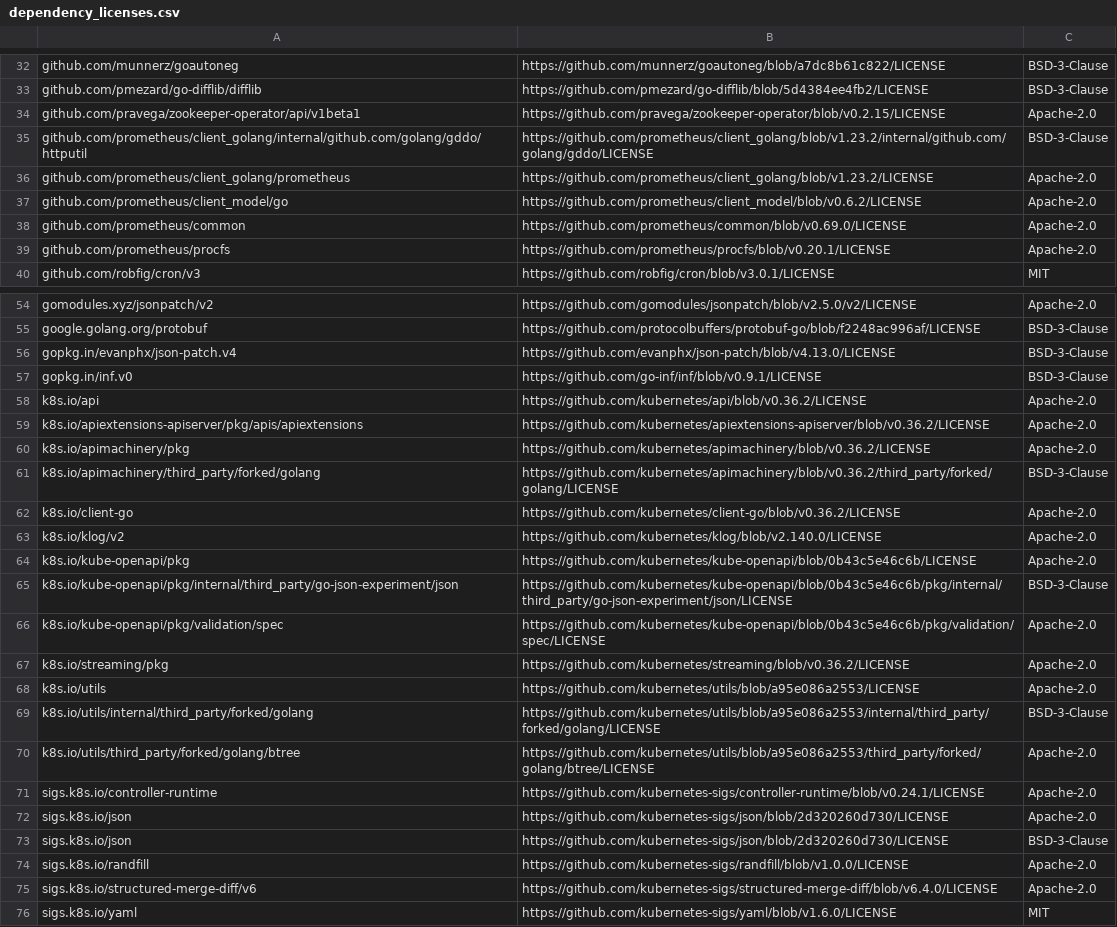
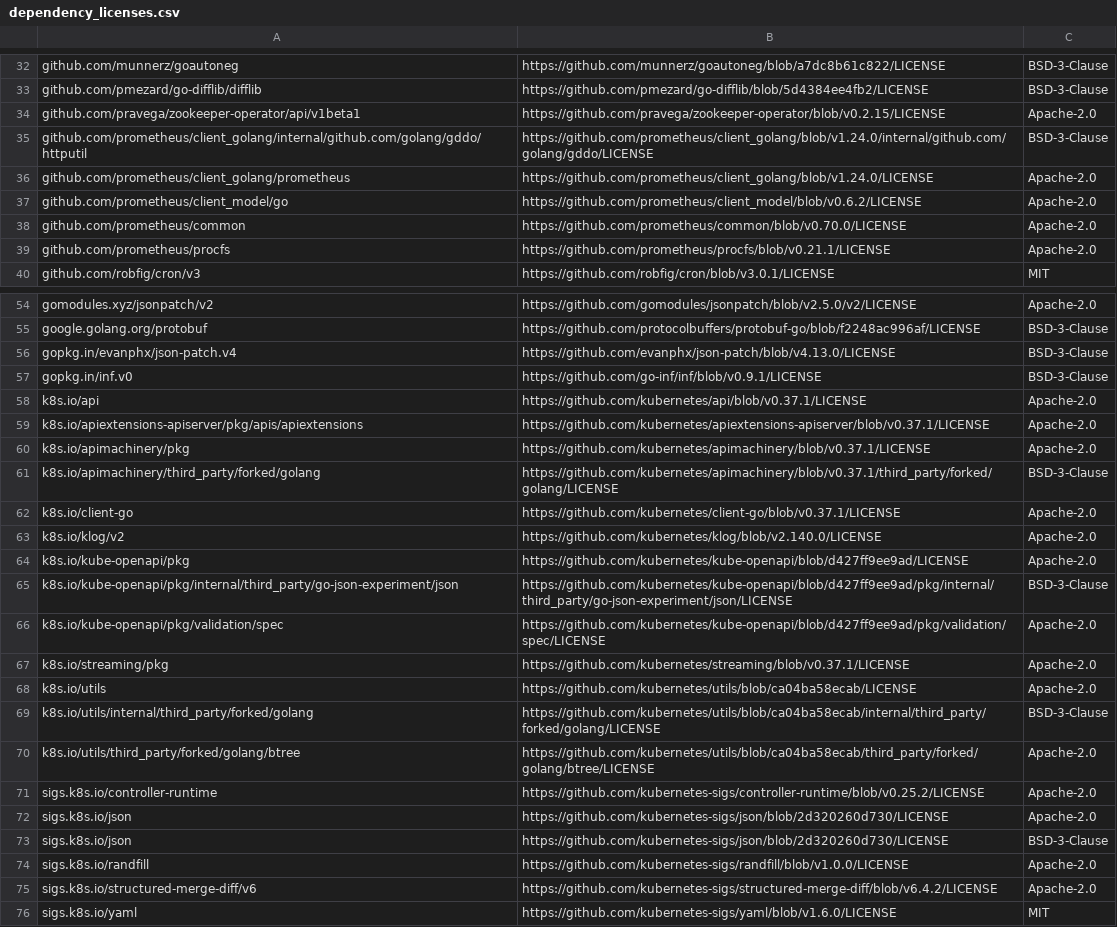
Before and after one commit to apache/solr-operator, a CSV file: dependency_licenses.csv, drawn as a sheet; only a part is shown, gaps mark what is left out; the diff covers the shown part only.

```diff
--- a/dependency_licenses.csv
+++ b/dependency_licenses.csv
@@ -34,7 +34,7 @@ github.com/pmezard/go-difflib/difflib,https://github.com/pmezard/go-difflib/blob
 github.com/pravega/zookeeper-operator/api/v1beta1,https://github.com/pravega/zookeeper-operator/blob/v0.2.15/LICENSE,Apache-2.0
-github.com/prometheus/client_golang/internal/github.com/golang/gddo/httputil,https://github.com/prometheus/client_golang/blob/v1.23.2/internal/github.com/golang/gddo/LICENSE,BSD-3-Clause
-github.com/prometheus/client_golang/prometheus,https://github.com/prometheus/client_golang/blob/v1.23.2/LICENSE,Apache-2.0
+github.com/prometheus/client_golang/internal/github.com/golang/gddo/httputil,https://github.com/prometheus/client_golang/blob/v1.24.0/internal/github.com/golang/gddo/LICENSE,BSD-3-Clause
+github.com/prometheus/client_golang/prometheus,https://github.com/prometheus/client_golang/blob/v1.24.0/LICENSE,Apache-2.0
 github.com/prometheus/client_model/go,https://github.com/prometheus/client_model/blob/v0.6.2/LICENSE,Apache-2.0
-github.com/prometheus/common,https://github.com/prometheus/common/blob/v0.69.0/LICENSE,Apache-2.0
-github.com/prometheus/procfs,https://github.com/prometheus/procfs/blob/v0.20.1/LICENSE,Apache-2.0
+github.com/prometheus/common,https://github.com/prometheus/common/blob/v0.70.0/LICENSE,Apache-2.0
+github.com/prometheus/procfs,https://github.com/prometheus/procfs/blob/v0.21.1/LICENSE,Apache-2.0
 github.com/robfig/cron/v3,https://github.com/robfig/cron/blob/v3.0.1/LICENSE,MIT
@@ -57,16 +57,16 @@ gopkg.in/evanphx/json-patch.v4,https://github.com/evanphx/json-patch/blob/v4.13.
 gopkg.in/inf.v0,https://github.com/go-inf/inf/blob/v0.9.1/LICENSE,BSD-3-Clause
-k8s.io/api,https://github.com/kubernetes/api/blob/v0.36.2/LICENSE,Apache-2.0
-k8s.io/apiextensions-apiserver/pkg/apis/apiextensions,https://github.com/kubernetes/apiextensions-apiserver/blob/v0.36.2/LICENSE,Apache-2.0
-k8s.io/apimachinery/pkg,https://github.com/kubernetes/apimachinery/blob/v0.36.2/LICENSE,Apache-2.0
-k8s.io/apimachinery/third_party/forked/golang,https://github.com/kubernetes/apimachinery/blob/v0.36.2/third_party/forked/golang/LICENSE,BSD-3-Clause
-k8s.io/client-go,https://github.com/kubernetes/client-go/blob/v0.36.2/LICENSE,Apache-2.0
+k8s.io/api,https://github.com/kubernetes/api/blob/v0.37.1/LICENSE,Apache-2.0
+k8s.io/apiextensions-apiserver/pkg/apis/apiextensions,https://github.com/kubernetes/apiextensions-apiserver/blob/v0.37.1/LICENSE,Apache-2.0
+k8s.io/apimachinery/pkg,https://github.com/kubernetes/apimachinery/blob/v0.37.1/LICENSE,Apache-2.0
+k8s.io/apimachinery/third_party/forked/golang,https://github.com/kubernetes/apimachinery/blob/v0.37.1/third_party/forked/golang/LICENSE,BSD-3-Clause
+k8s.io/client-go,https://github.com/kubernetes/client-go/blob/v0.37.1/LICENSE,Apache-2.0
 k8s.io/klog/v2,https://github.com/kubernetes/klog/blob/v2.140.0/LICENSE,Apache-2.0
-k8s.io/kube-openapi/pkg,https://github.com/kubernetes/kube-openapi/blob/0b43c5e46c6b/LICENSE,Apache-2.0
-k8s.io/kube-openapi/pkg/internal/third_party/go-json-experiment/json,https://github.com/kubernetes/kube-openapi/blob/0b43c5e46c6b/pkg/internal/third_party/go-json-experiment/json/LICENSE,BSD-3-Clause
-k8s.io/kube-openapi/pkg/validation/spec,https://github.com/kubernetes/kube-openapi/blob/0b43c5e46c6b/pkg/validation/spec/LICENSE,Apache-2.0
-k8s.io/streaming/pkg,https://github.com/kubernetes/streaming/blob/v0.36.2/LICENSE,Apache-2.0
-k8s.io/utils,https://github.com/kubernetes/utils/blob/a95e086a2553/LICENSE,Apache-2.0
-k8s.io/utils/internal/third_party/forked/golang,https://github.com/kubernetes/utils/blob/a95e086a2553/internal/third_party/forked/golang/LICENSE,BSD-3-Clause
-k8s.io/utils/third_party/forked/golang/btree,https://github.com/kubernetes/utils/blob/a95e086a2553/third_party/forked/golang/btree/LICENSE,Apache-2.0
-sigs.k8s.io/controller-runtime,https://github.com/kubernetes-sigs/controller-runtime/blob/v0.24.1/LICENSE,Apache-2.0
+k8s.io/kube-openapi/pkg,https://github.com/kubernetes/kube-openapi/blob/d427ff9ee9ad/LICENSE,Apache-2.0
+k8s.io/kube-openapi/pkg/internal/third_party/go-json-experiment/json,https://github.com/kubernetes/kube-openapi/blob/d427ff9ee9ad/pkg/internal/third_party/go-json-experiment/json/LICENSE,BSD-3-Clause
+k8s.io/kube-openapi/pkg/validation/spec,https://github.com/kubernetes/kube-openapi/blob/d427ff9ee9ad/pkg/validation/spec/LICENSE,Apache-2.0
+k8s.io/streaming/pkg,https://github.com/kubernetes/streaming/blob/v0.37.1/LICENSE,Apache-2.0
+k8s.io/utils,https://github.com/kubernetes/utils/blob/ca04ba58ecab/LICENSE,Apache-2.0
+k8s.io/utils/internal/third_party/forked/golang,https://github.com/kubernetes/utils/blob/ca04ba58ecab/internal/third_party/forked/golang/LICENSE,BSD-3-Clause
+k8s.io/utils/third_party/forked/golang/btree,https://github.com/kubernetes/utils/blob/ca04ba58ecab/third_party/forked/golang/btree/LICENSE,Apache-2.0
+sigs.k8s.io/controller-runtime,https://github.com/kubernetes-sigs/controller-runtime/blob/v0.25.2/LICENSE,Apache-2.0
 sigs.k8s.io/json,https://github.com/kubernetes-sigs/json/blob/2d320260d730/LICENSE,Apache-2.0
@@ -74,3 +74,3 @@ sigs.k8s.io/json,https://github.com/kubernetes-sigs/json/blob/2d320260d730/LICEN
 sigs.k8s.io/randfill,https://github.com/kubernetes-sigs/randfill/blob/v1.0.0/LICENSE,Apache-2.0
-sigs.k8s.io/structured-merge-diff/v6,https://github.com/kubernetes-sigs/structured-merge-diff/blob/v6.4.0/LICENSE,Apache-2.0
+sigs.k8s.io/structured-merge-diff/v6,https://github.com/kubernetes-sigs/structured-merge-diff/blob/v6.4.2/LICENSE,Apache-2.0
 sigs.k8s.io/yaml,https://github.com/kubernetes-sigs/yaml/blob/v1.6.0/LICENSE,MIT
```
Also changed, not shown: 1 added row, 1 removed row and 20 edited cells elsewhere in this file, 13 other files.
